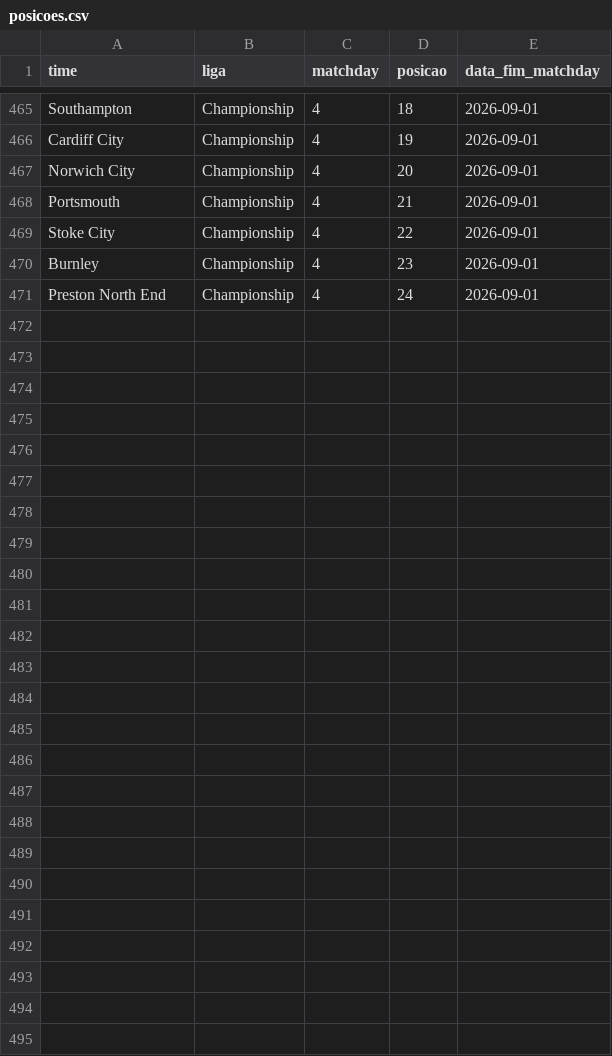
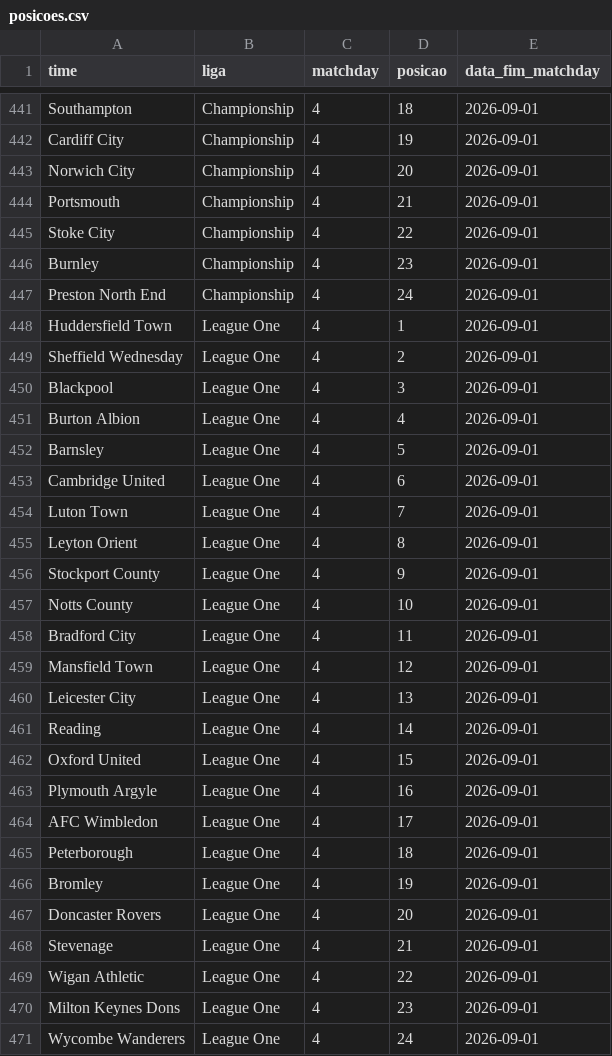
Before and after one commit to AlexTorres10/bbi-placares, a CSV file: data/posicoes.csv, drawn as a sheet; only a part is shown, gaps mark what is left out; the diff covers the shown part only.

```diff
--- a/data/posicoes.csv
+++ b/data/posicoes.csv
@@ -471 +447,25 @@ Burnley,Championship,4,23,2026-09-01
 Preston North End,Championship,4,24,2026-09-01
+Huddersfield Town,League One,4,1,2026-09-01
+Sheffield Wednesday,League One,4,2,2026-09-01
+Blackpool,League One,4,3,2026-09-01
+Burton Albion,League One,4,4,2026-09-01
+Barnsley,League One,4,5,2026-09-01
+Cambridge United,League One,4,6,2026-09-01
+Luton Town,League One,4,7,2026-09-01
+Leyton Orient,League One,4,8,2026-09-01
+Stockport County,League One,4,9,2026-09-01
+Notts County,League One,4,10,2026-09-01
+Bradford City,League One,4,11,2026-09-01
+Mansfield Town,League One,4,12,2026-09-01
+Leicester City,League One,4,13,2026-09-01
+Reading,League One,4,14,2026-09-01
+Oxford United,League One,4,15,2026-09-01
+Plymouth Argyle,League One,4,16,2026-09-01
+AFC Wimbledon,League One,4,17,2026-09-01
+Peterborough,League One,4,18,2026-09-01
+Bromley,League One,4,19,2026-09-01
+Doncaster Rovers,League One,4,20,2026-09-01
+Stevenage,League One,4,21,2026-09-01
+Wigan Athletic,League One,4,22,2026-09-01
+Milton Keynes Dons,League One,4,23,2026-09-01
+Wycombe Wanderers,League One,4,24,2026-09-01
```
Also changed, not shown: 19 removed rows elsewhere in this file, data/historico.csv, 1 other file.
